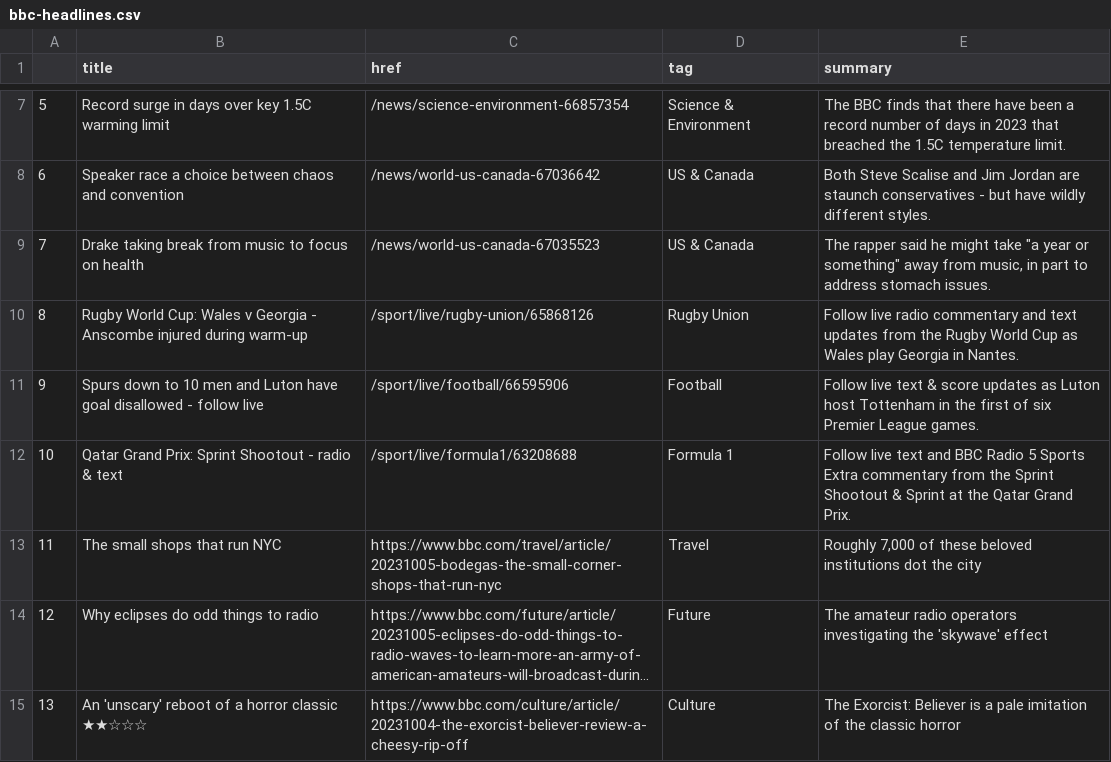
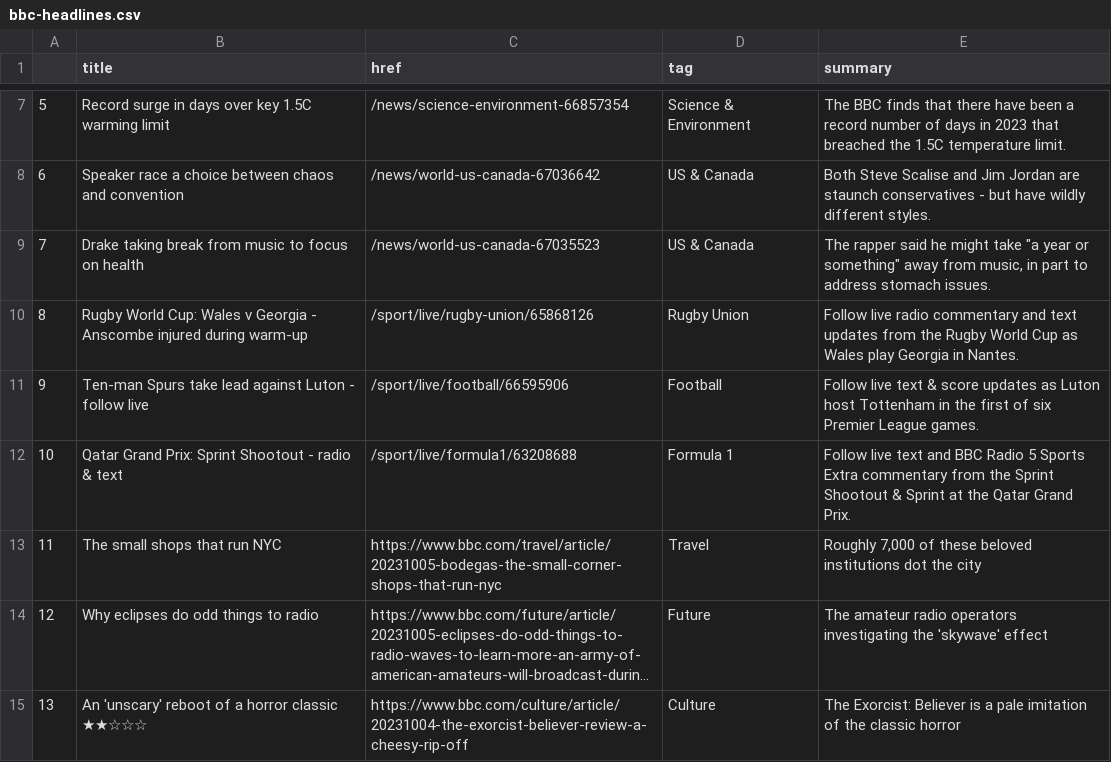
Before and after one commit to anastasiajourno/Automatic-scraper, a CSV file: bbc-headlines.csv, drawn as a sheet; only a part is shown, gaps mark what is left out; long unchanged cells end in ….

```diff
--- a/bbc-headlines.csv
+++ b/bbc-headlines.csv
@@ -10,3 +10,3 @@
 8,Rugby World Cup: Wales v Georgia - Anscombe injured during warm-up,/sport/live/rugby-union/65868126,Rugby Union,Follow live radio commentary and text updates from the Rugby World Cup as Wales play Georgia in Nantes.
-9,Spurs down to 10 men and Luton have goal disallowed - follow live,/sport/live/football/66595906,Football,Follow live text & score updates as Luton host Tottenham in the first of six Premier League games.
+9,Ten-man Spurs take lead against Luton - follow live,/sport/live/football/66595906,Football,Follow live text & score updates as Luton host Tottenham in the first of six Premier League games.
 10,Qatar Grand Prix: Sprint Shootout - radio & text,/sport/live/formula1/63208688,Formula 1,Follow live text and BBC Radio 5 Sports Extra commentary from the Sprint Shootout & Sprint at the Qatar Grand Prix.
```
